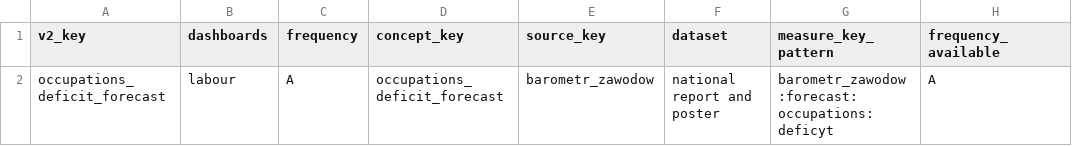
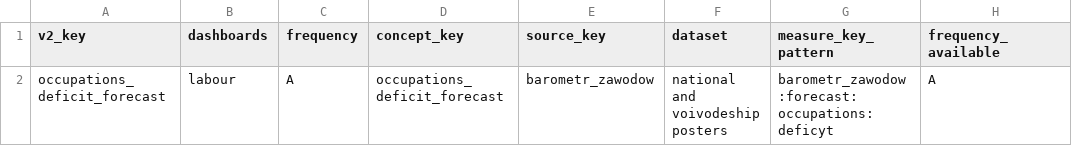
Before and after one commit to zohelo/zohelo-data, a CSV file: warehouse/seed_rows/kpi_v2_map/barometr_zawodow.csv, drawn as a sheet; only a part is shown; the diff names each change by its address in the sheet, - before the commit and + after, or states it on an @@ line.

```diff
--- a/warehouse/seed_rows/kpi_v2_map/barometr_zawodow.csv
+++ b/warehouse/seed_rows/kpi_v2_map/barometr_zawodow.csv
-F2 (dataset): national report and poster
+F2 (dataset): national and voivodeship posters
```
Also changed, not shown: warehouse/seed_rows/kpi_measure/barometr_zawodow.csv, 8 other files.
